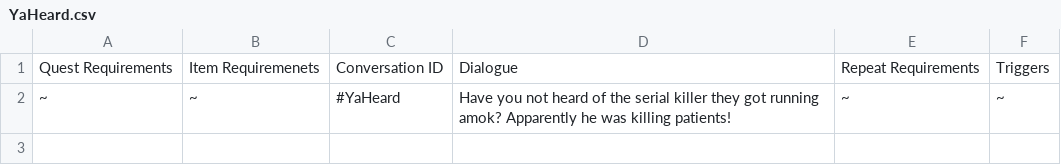
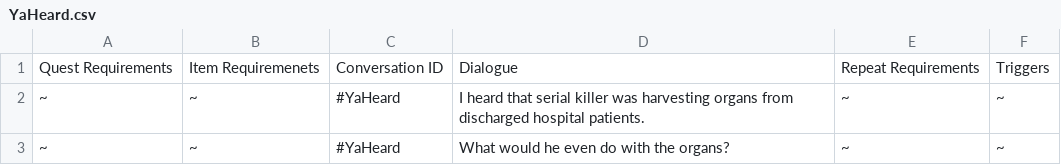
Before and after one commit to PolarstarCoffee/p_Monad, a CSV file: Assets/Dialogue System/Dialogue System/CSV Files/YaHeard.csv, drawn as a sheet.

```diff
--- a/Assets/Dialogue System/Dialogue System/CSV Files/YaHeard.csv
+++ b/Assets/Dialogue System/Dialogue System/CSV Files/YaHeard.csv
@@ -1,2 +1,3 @@
 Quest Requirements;Item Requiremenets;Conversation ID;Dialogue;Repeat Requirements;Triggers
-~;~;#YaHeard;Have you not heard of the serial killer they got running amok? Apparently he was killing patients!;~;~
+~;~;#YaHeard;I heard that serial killer was harvesting organs from discharged hospital patients.;~;~
+~;~;#YaHeard;What would he even do with the organs?;~;~
```
Also changed, not shown: Assets/Dialogue System/Dialogue System/CSV Files/3.0MISCChillMan.csv, Assets/Dialogue System/Dialogue System/CSV Files/3.0MISCOldLever.csv, 40 other files.
